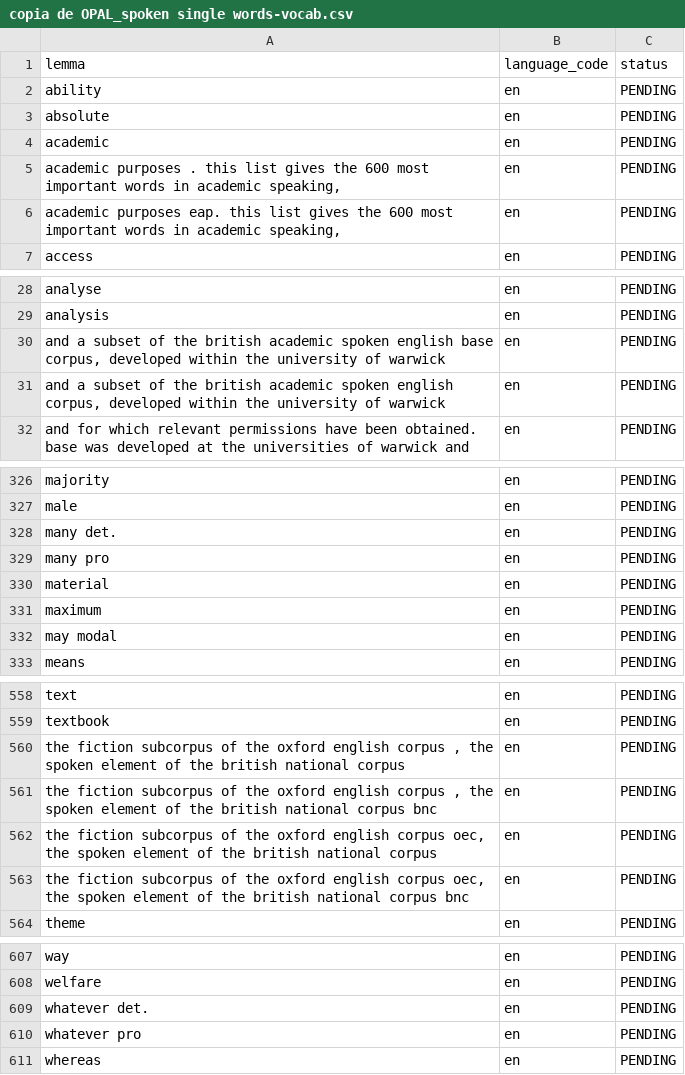
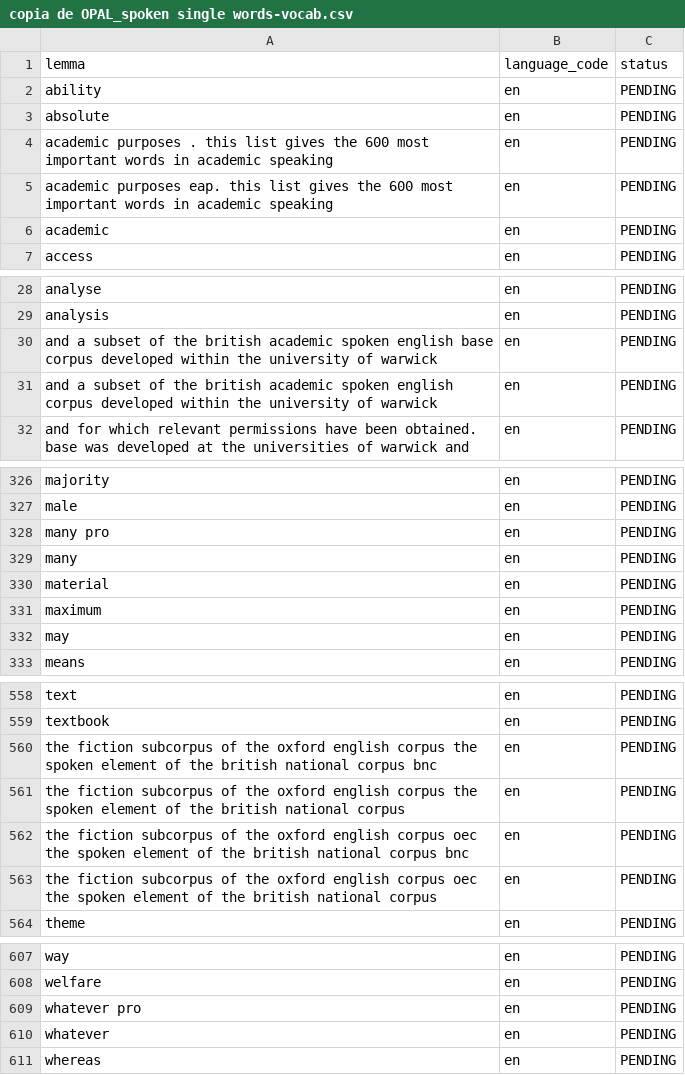
Before and after one commit to Idiomasocw-Org/dictionary-scripts-and-json, a CSV file: copia de OPAL_spoken single words-vocab.csv, drawn as a sheet; only a part is shown, gaps mark what is left out; the diff covers the shown part only.

```diff
--- a/copia de OPAL_spoken single words-vocab.csv
+++ b/copia de OPAL_spoken single words-vocab.csv
@@ -3,5 +3,5 @@ ability,en,PENDING
 absolute,en,PENDING
+academic purposes . this list gives the 600 most important words in academic speaking,en,PENDING
+academic purposes eap. this list gives the 600 most important words in academic speaking,en,PENDING
 academic,en,PENDING
-"academic purposes . this list gives the 600 most important words in academic speaking,",en,PENDING
-"academic purposes eap. this list gives the 600 most important words in academic speaking,",en,PENDING
 access,en,PENDING
@@ -29,4 +29,4 @@ analyse,en,PENDING
 analysis,en,PENDING
-"and a subset of the british academic spoken english base corpus, developed within the university of warwick",en,PENDING
-"and a subset of the british academic spoken english corpus, developed within the university of warwick",en,PENDING
+and a subset of the british academic spoken english base corpus developed within the university of warwick,en,PENDING
+and a subset of the british academic spoken english corpus developed within the university of warwick,en,PENDING
 and for which relevant permissions have been obtained. base was developed at the universities of warwick and,en,PENDING
@@ -327,7 +327,7 @@ majority,en,PENDING
 male,en,PENDING
-many det.,en,PENDING
 many pro,en,PENDING
+many,en,PENDING
 material,en,PENDING
 maximum,en,PENDING
-may modal,en,PENDING
+may,en,PENDING
 means,en,PENDING
@@ -559,6 +559,6 @@ text,en,PENDING
 textbook,en,PENDING
-"the fiction subcorpus of the oxford english corpus , the spoken element of the british national corpus",en,PENDING
-"the fiction subcorpus of the oxford english corpus , the spoken element of the british national corpus bnc",en,PENDING
-"the fiction subcorpus of the oxford english corpus oec, the spoken element of the british national corpus",en,PENDING
-"the fiction subcorpus of the oxford english corpus oec, the spoken element of the british national corpus bnc",en,PENDING
+the fiction subcorpus of the oxford english corpus  the spoken element of the british national corpus bnc,en,PENDING
+the fiction subcorpus of the oxford english corpus  the spoken element of the british national corpus,en,PENDING
+the fiction subcorpus of the oxford english corpus oec the spoken element of the british national corpus bnc,en,PENDING
+the fiction subcorpus of the oxford english corpus oec the spoken element of the british national corpus,en,PENDING
 theme,en,PENDING
@@ -608,4 +608,4 @@ way,en,PENDING
 welfare,en,PENDING
-whatever det.,en,PENDING
 whatever pro,en,PENDING
+whatever,en,PENDING
 whereas,en,PENDING
```
Also changed, not shown: 2 moved rows and 5 edited cells elsewhere in this file, copia de Longman Communication 3000-vocab.csv, copia de OPAL_written phrases-vocab.csv, 12 other files.
